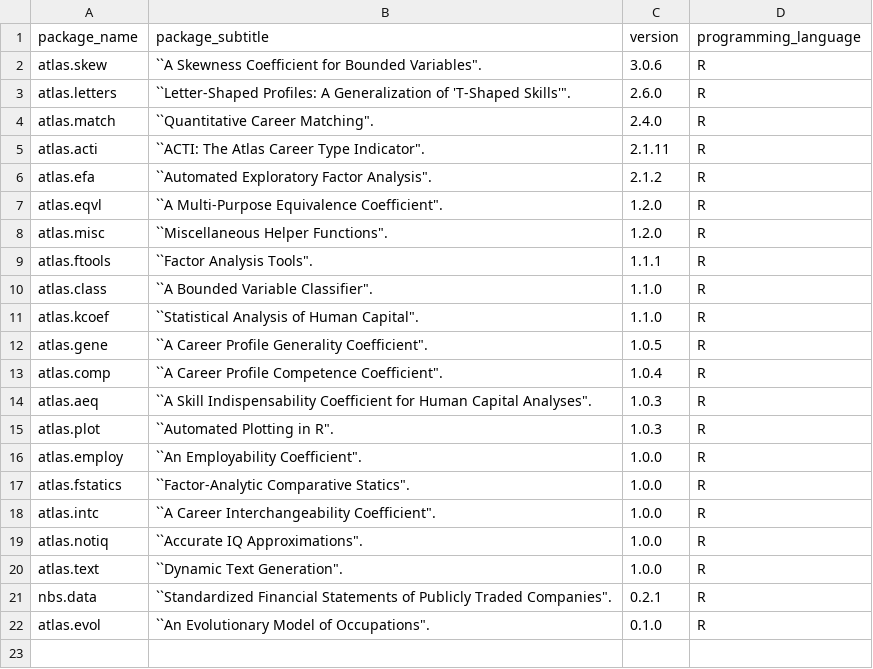
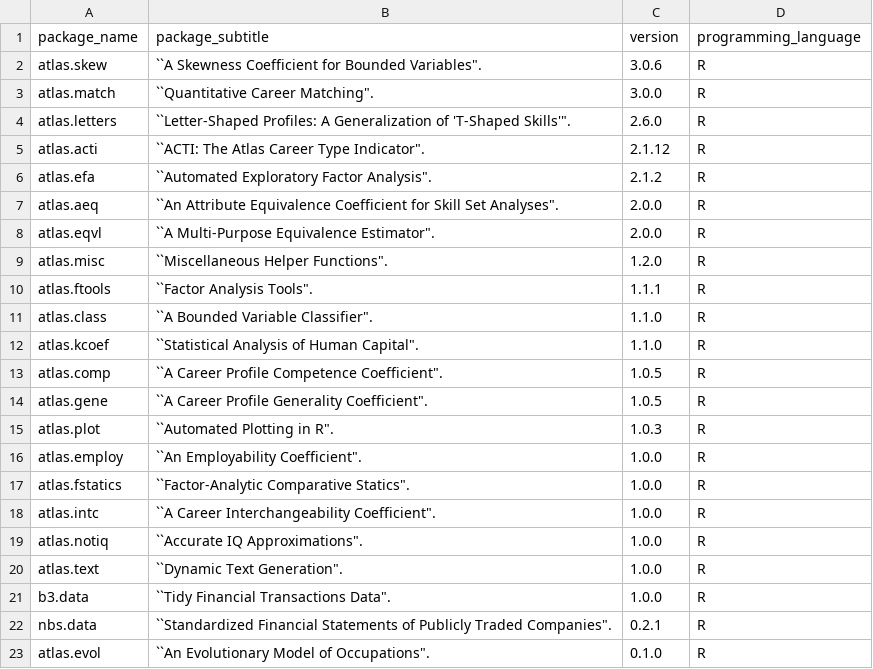
Before and after one commit to CaoBittencourt/auto.cv, a CSV file: pkg_info.csv, drawn as a sheet.

Commit message:
new packages

```diff
--- a/pkg_info.csv
+++ b/pkg_info.csv
@@ -2,7 +2,8 @@ package_name,package_subtitle,version,programming_language
 atlas.skew,"``A Skewness Coefficient for Bounded Variables"".",3.0.6,R
+atlas.match,"``Quantitative Career Matching"".",3.0.0,R
 atlas.letters,"``Letter-Shaped Profiles: A Generalization of 'T-Shaped Skills'"".",2.6.0,R
-atlas.match,"``Quantitative Career Matching"".",2.4.0,R
-atlas.acti,"``ACTI: The Atlas Career Type Indicator"".",2.1.11,R
+atlas.acti,"``ACTI: The Atlas Career Type Indicator"".",2.1.12,R
 atlas.efa,"``Automated Exploratory Factor Analysis"".",2.1.2,R
-atlas.eqvl,"``A Multi-Purpose Equivalence Coefficient"".",1.2.0,R
+atlas.aeq,"``An Attribute Equivalence Coefficient for Skill Set Analyses"".",2.0.0,R
+atlas.eqvl,"``A Multi-Purpose Equivalence Estimator"".",2.0.0,R
 atlas.misc,"``Miscellaneous Helper Functions"".",1.2.0,R
@@ -11,5 +12,4 @@ atlas.class,"``A Bounded Variable Classifier"".",1.1.0,R
 atlas.kcoef,"``Statistical Analysis of Human Capital"".",1.1.0,R
+atlas.comp,"``A Career Profile Competence Coefficient"".",1.0.5,R
 atlas.gene,"``A Career Profile Generality Coefficient"".",1.0.5,R
-atlas.comp,"``A Career Profile Competence Coefficient"".",1.0.4,R
-atlas.aeq,"``A Skill Indispensability Coefficient for Human Capital Analyses"".",1.0.3,R
 atlas.plot,"``Automated Plotting in R"".",1.0.3,R
@@ -20,2 +20,3 @@ atlas.notiq,"``Accurate IQ Approximations"".",1.0.0,R
 atlas.text,"``Dynamic Text Generation"".",1.0.0,R
+b3.data,"``Tidy Financial Transactions Data"".",1.0.0,R
 nbs.data,"``Standardized Financial Statements of Publicly Traded Companies"".",0.2.1,R
```
Also changed, not shown: 1 other file.
